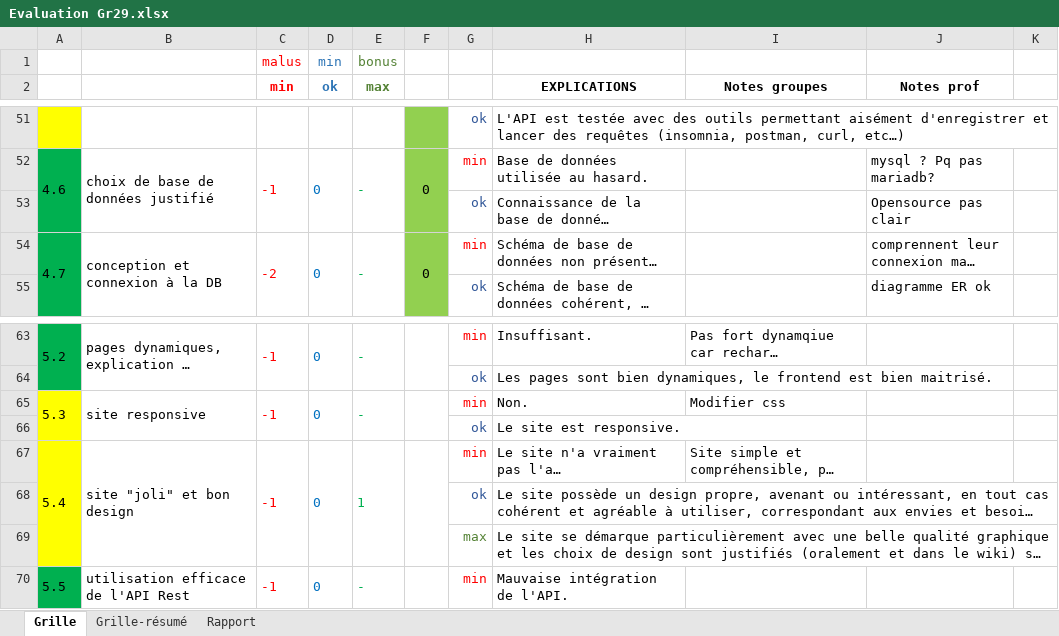
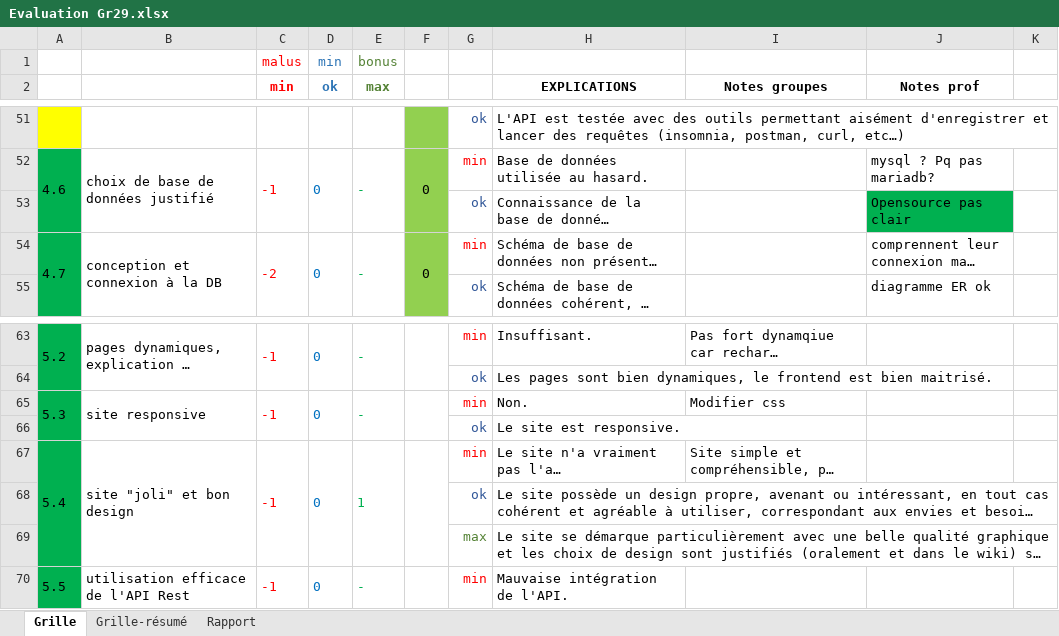
Before and after one commit to GGEphec/DevWebGr29, an Excel workbook: Documents/0-Consignes/Evaluation Gr29.xlsx, sheet Grille, drawn as a sheet; only a part is shown, gaps mark what is left out; long unchanged cells end in …; values as stored, in another font and other column widths than the file's, no borders; the diff covers the shown part only; the diff names each change by its address in the sheet, - before the commit and + after, or states it on an @@ line.

```diff
--- a/Documents/0-Consignes/Evaluation Gr29.xlsx (sheet Grille)
+++ b/Documents/0-Consignes/Evaluation Gr29.xlsx (sheet Grille)
-J53 fill: none
+J53 fill: #00B050
-A65:A69 fill: #FFFF00
+A65:A69 fill: #00B050
```
Also changed, not shown: 4 edited cells and cell formats elsewhere in this sheet.
